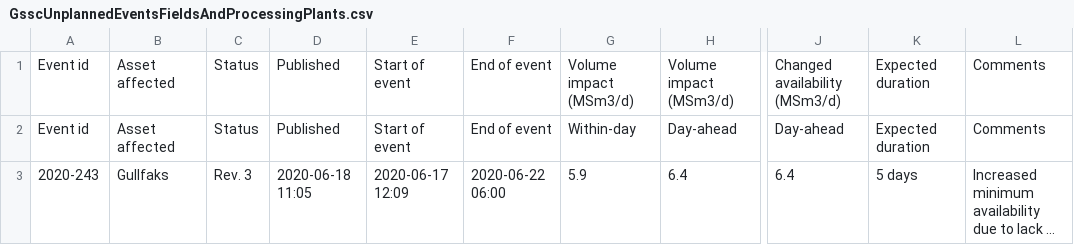
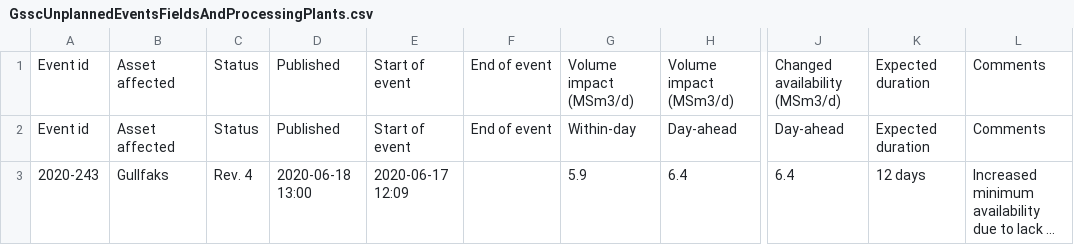
Before and after one commit to vangheq/GasData, a CSV file: data/GsscUnplannedEventsFieldsAndProcessingPlants.csv, drawn as a sheet; only a part is shown, gaps mark what is left out; long unchanged cells end in …; the diff names each change by its address in the sheet, - before the commit and + after, or states it on an @@ line.

```diff
--- a/data/GsscUnplannedEventsFieldsAndProcessingPlants.csv
+++ b/data/GsscUnplannedEventsFieldsAndProcessingPlants.csv
-C3: Rev. 3
+C3: Rev. 4
-D3: 2020-06-18 11:05
+D3: 2020-06-18 13:00
-F3: 2020-06-22 06:00
+F3: (empty)
-K3: 5 days
+K3: 12 days
```
